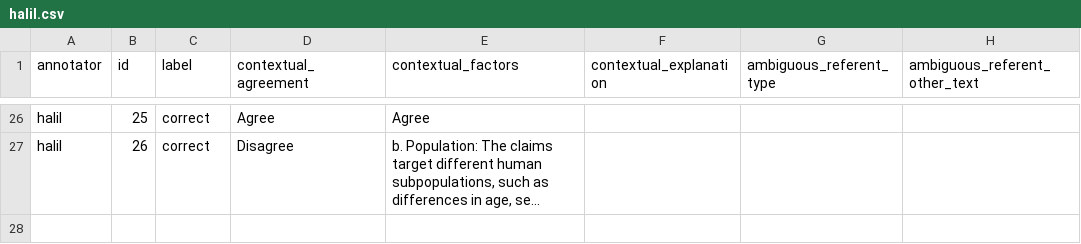
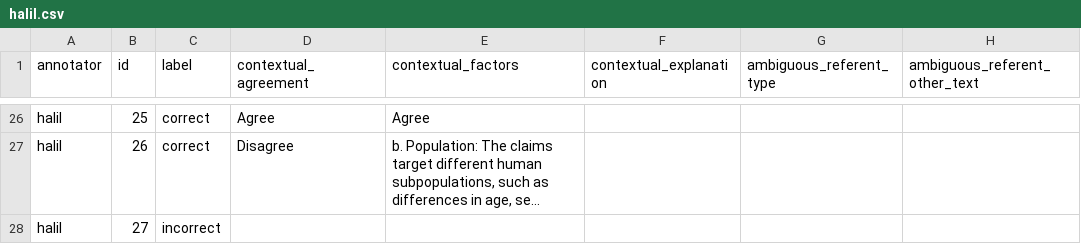
Before and after one commit to MengfeiLan/Annotation_Drug_Disease_Con, a CSV file: annotations/halil.csv, drawn as a sheet; only a part is shown, gaps mark what is left out; long unchanged cells end in …; the diff names each change by its address in the sheet, - before the commit and + after, or states it on an @@ line.

Commit message:
Update annotations

```diff
--- a/annotations/halil.csv
+++ b/annotations/halil.csv
+row 28: halil | 27 | incorrect
```
